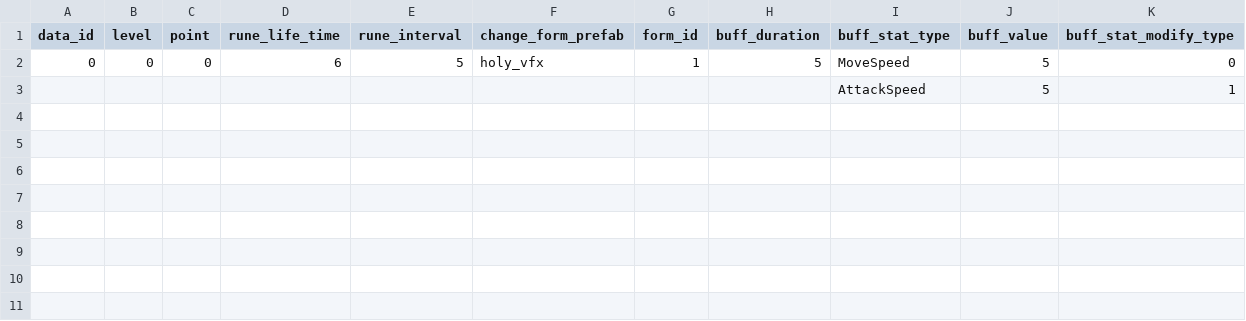
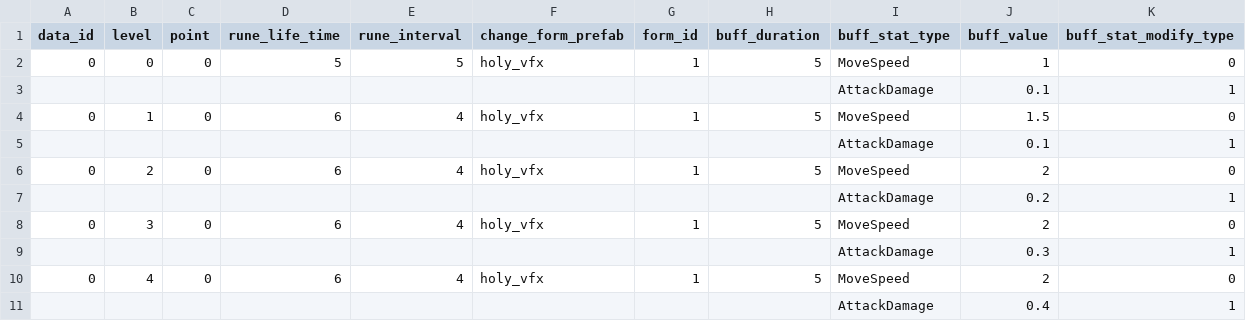
Before and after one commit to Chidt12/simple_action_rougelike, a CSV file: SimpleActionRoguelike/Assets/_Game/Csv/mechanics/artifact/buff_all_stats_artifact.csv, drawn as a sheet.

```diff
--- a/SimpleActionRoguelike/Assets/_Game/Csv/mechanics/artifact/buff_all_stats_artifact.csv
+++ b/SimpleActionRoguelike/Assets/_Game/Csv/mechanics/artifact/buff_all_stats_artifact.csv
@@ -1,3 +1,11 @@
 data_id,level,point,rune_life_time,rune_interval,change_form_prefab,form_id,buff_duration,buff_stat_type,buff_value,buff_stat_modify_type
-0,0,0,6,5,holy_vfx,1,5,MoveSpeed,5,0
-,,,,,,,,AttackSpeed,5,1
+0,0,0,5,5,holy_vfx,1,5,MoveSpeed,1,0
+,,,,,,,,AttackDamage,0.1,1
+0,1,0,6,4,holy_vfx,1,5,MoveSpeed,1.5,0
+,,,,,,,,AttackDamage,0.1,1
+0,2,0,6,4,holy_vfx,1,5,MoveSpeed,2,0
+,,,,,,,,AttackDamage,0.2,1
+0,3,0,6,4,holy_vfx,1,5,MoveSpeed,2,0
+,,,,,,,,AttackDamage,0.3,1
+0,4,0,6,4,holy_vfx,1,5,MoveSpeed,2,0
+,,,,,,,,AttackDamage,0.4,1
```
Also changed, not shown: SimpleActionRoguelike/Assets/_Game/Csv/mechanics/artifact/boomerang_artifact.csv, SimpleActionRoguelike/Assets/_Game/Csv/mechanics/artifact/create_buff_flag_artifact.csv, 7 other files.
